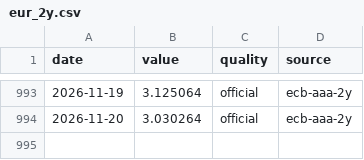
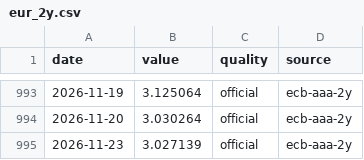
Before and after one commit to zabranda/sazby-dashboard, a CSV file: data/eur_2y.csv, drawn as a sheet; only a part is shown, gaps mark what is left out.

```diff
--- a/data/eur_2y.csv
+++ b/data/eur_2y.csv
@@ -994 +994,2 @@ date,value,quality,source
 2026-11-20,3.030264,official,ecb-aaa-2y
+2026-11-23,3.027139,official,ecb-aaa-2y
```
Also changed, not shown: data/cnb_fx.csv, data/eurusd.csv, 10 other files.
